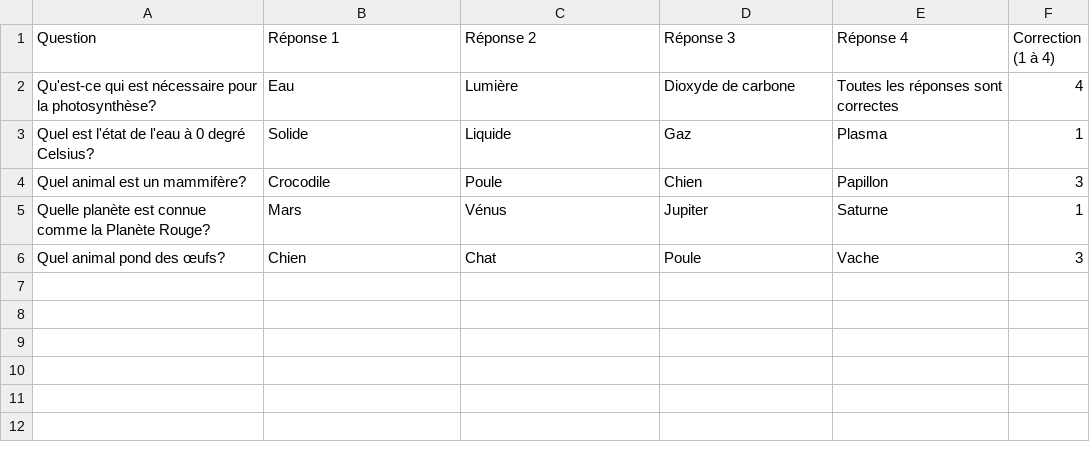
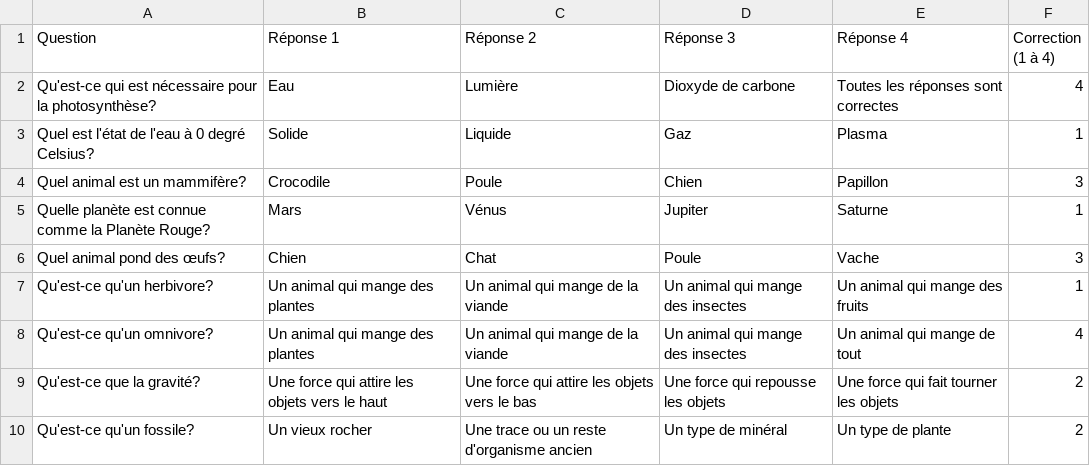
Before and after one commit to florinelef/but.sae102, a CSV file: ressources/Questions/Moyen/Science.csv, drawn as a sheet.

Commit message:
ajout des questions

```diff
--- a/ressources/Questions/Moyen/Science.csv
+++ b/ressources/Questions/Moyen/Science.csv
@@ -6 +6,5 @@ Quelle planète est connue comme la Planète Rouge?;Mars;Vénus;Jupiter;Saturne;
 Quel animal pond des œufs?;Chien;Chat;Poule;Vache;3
+Qu'est-ce qu'un herbivore?;Un animal qui mange des plantes;Un animal qui mange de la viande;Un animal qui mange des insectes;Un animal qui mange des fruits;1
+Qu'est-ce qu'un omnivore?;Un animal qui mange des plantes;Un animal qui mange de la viande;Un animal qui mange des insectes;Un animal qui mange de tout;4
+Qu'est-ce que la gravité?;Une force qui attire les objets vers le haut;Une force qui attire les objets vers le bas;Une force qui repousse les objets;Une force qui fait tourner les objets;2
+Qu'est-ce qu'un fossile?;Un vieux rocher;Une trace ou un reste d'organisme ancien;Un type de minéral;Un type de plante;2
```
Also changed, not shown: ressources/Questions/Facile/Geographie.csv, ressources/Questions/Facile/Histoire.csv, 10 other files.
